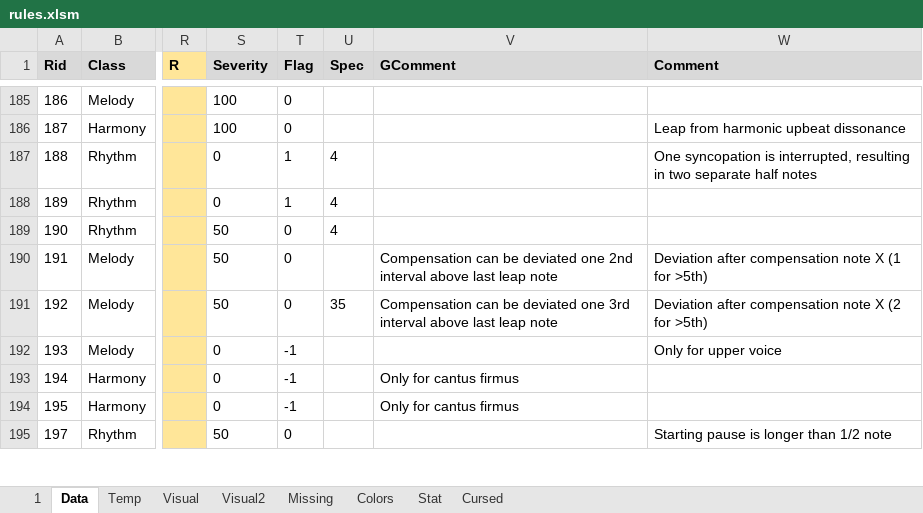
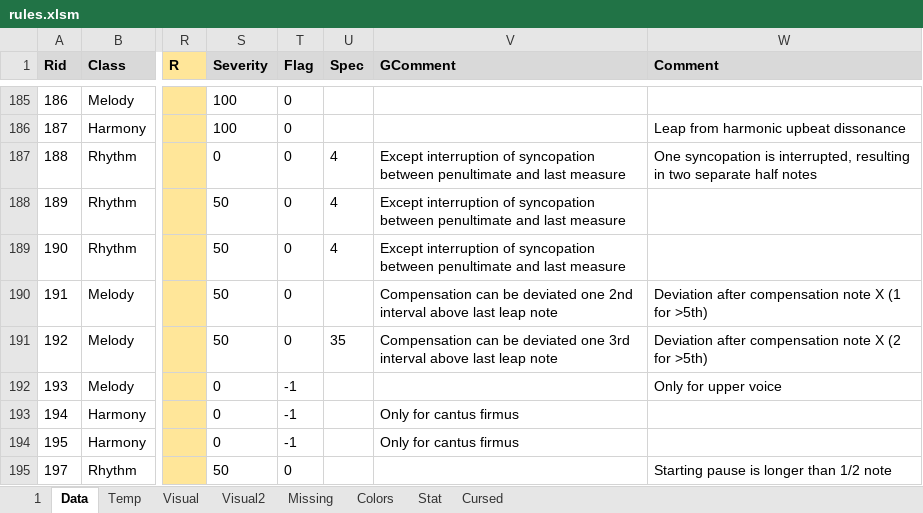
Before and after one commit to Dpst94/MGen, an Excel workbook: MGen/configs/rules/rules.xlsm, sheet Data, drawn as a sheet; only a part is shown, gaps mark what is left out; values as stored, in another font and other column widths than the file's, no borders; charts and pictures not drawn; the diff names each change by its address in the sheet, - before the commit and + after, or states it on an @@ line.

Commit message:
CA2: Wrong rule: frequent interruption of syncopations #2277

```diff
--- a/MGen/configs/rules/rules.xlsm (sheet Data)
+++ b/MGen/configs/rules/rules.xlsm (sheet Data)
-T187:T188 (Flag): 1
+T187:T188 (Flag): 0
-V187:V189 (GComment): (empty)
+V187:V189 (GComment): Except interruption of syncopation between penultimate and last measure
-S188 (Severity): 0
+S188 (Severity): 50
```
Also changed, not shown: sheet 1, 11 other files.
